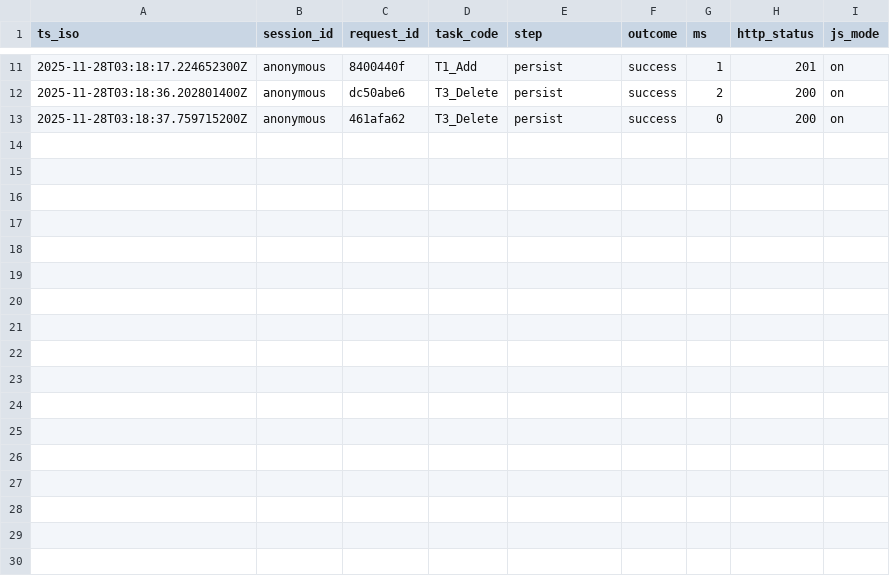
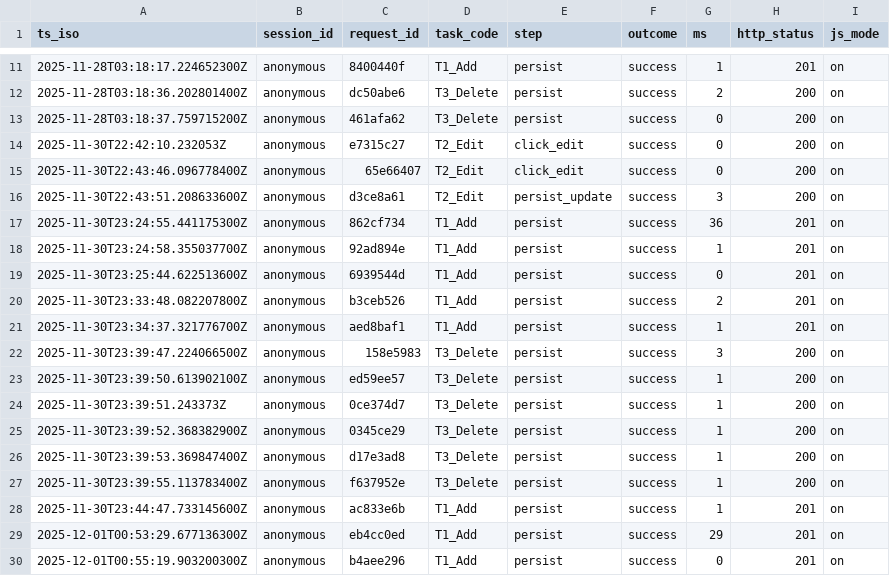
Before and after one commit to zzX100zz/comp2850-hci-starter, a CSV file: data/metrics.csv, drawn as a sheet; only a part is shown, gaps mark what is left out.

```diff
--- a/data/metrics.csv
+++ b/data/metrics.csv
@@ -13 +13,18 @@ ts_iso,session_id,request_id,task_code,step,outcome,ms,http_status,js_mode
 2025-11-28T03:18:37.759715200Z,anonymous,461afa62,T3_Delete,persist,success,0,200,on
+2025-11-30T22:42:10.232053Z,anonymous,e7315c27,T2_Edit,click_edit,success,0,200,on
+2025-11-30T22:43:46.096778400Z,anonymous,65e66407,T2_Edit,click_edit,success,0,200,on
+2025-11-30T22:43:51.208633600Z,anonymous,d3ce8a61,T2_Edit,persist_update,success,3,200,on
+2025-11-30T23:24:55.441175300Z,anonymous,862cf734,T1_Add,persist,success,36,201,on
+2025-11-30T23:24:58.355037700Z,anonymous,92ad894e,T1_Add,persist,success,1,201,on
+2025-11-30T23:25:44.622513600Z,anonymous,6939544d,T1_Add,persist,success,0,201,on
+2025-11-30T23:33:48.082207800Z,anonymous,b3ceb526,T1_Add,persist,success,2,201,on
+2025-11-30T23:34:37.321776700Z,anonymous,aed8baf1,T1_Add,persist,success,1,201,on
+2025-11-30T23:39:47.224066500Z,anonymous,158e5983,T3_Delete,persist,success,3,200,on
+2025-11-30T23:39:50.613902100Z,anonymous,ed59ee57,T3_Delete,persist,success,1,200,on
+2025-11-30T23:39:51.243373Z,anonymous,0ce374d7,T3_Delete,persist,success,1,200,on
+2025-11-30T23:39:52.368382900Z,anonymous,0345ce29,T3_Delete,persist,success,1,200,on
+2025-11-30T23:39:53.369847400Z,anonymous,d17e3ad8,T3_Delete,persist,success,1,200,on
+2025-11-30T23:39:55.113783400Z,anonymous,f637952e,T3_Delete,persist,success,1,200,on
+2025-11-30T23:44:47.733145600Z,anonymous,ac833e6b,T1_Add,persist,success,1,201,on
+2025-12-01T00:53:29.677136300Z,anonymous,eb4cc0ed,T1_Add,persist,success,29,201,on
+2025-12-01T00:55:19.903200300Z,anonymous,b4aee296,T1_Add,persist,success,0,201,on
```
Also changed, not shown: 14 other files.
